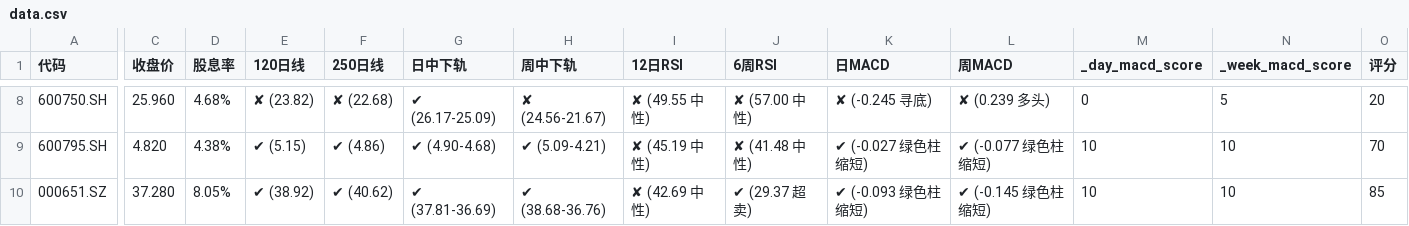
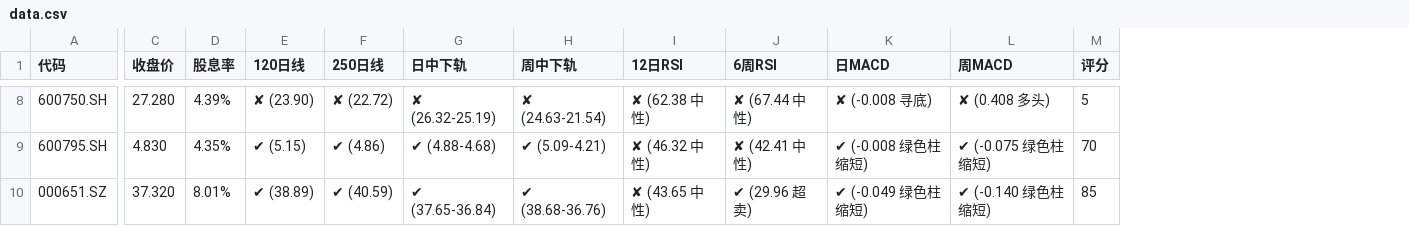
Before and after one commit to Alicats/Stock-Monitor-Platform, a CSV file: data.csv, drawn as a sheet; only a part is shown, gaps mark what is left out; removed rows and columns are numbered as before the commit, all else as after; the diff covers the shown part only; the diff names each change by its address in the sheet, - before the commit and + after, or states it on an @@ line.

```diff
--- a/data.csv
+++ b/data.csv
-column M (_day_macd_score), rows 8-10: 0 | 10 | 10
-column N (_week_macd_score), rows 8-10: 5 | 10 | 10
-C8 (收盘价): 25.960
+C8 (收盘价): 27.280
-D8 (股息率): 4.68%
+D8 (股息率): 4.39%
-E8 (120日线): ✘ (23.82)
+E8 (120日线): ✘ (23.90)
-F8 (250日线): ✘ (22.68)
+F8 (250日线): ✘ (22.72)
-G8 (日中下轨): ✔ (26.17-25.09)
+G8 (日中下轨): ✘ (26.32-25.19)
-H8 (周中下轨): ✘ (24.56-21.67)
+H8 (周中下轨): ✘ (24.63-21.54)
-I8 (12日RSI): ✘ (49.55 中性)
+I8 (12日RSI): ✘ (62.38 中性)
-J8 (6周RSI): ✘ (57.00 中性)
+J8 (6周RSI): ✘ (67.44 中性)
-K8 (日MACD): ✘ (-0.245 寻底)
+K8 (日MACD): ✘ (-0.008 寻底)
-L8 (周MACD): ✘ (0.239 多头)
+L8 (周MACD): ✘ (0.408 多头)
-M8 (评分): 20
+M8 (评分): 5
-C9 (收盘价): 4.820
+C9 (收盘价): 4.830
-D9 (股息率): 4.38%
+D9 (股息率): 4.35%
-G9 (日中下轨): ✔ (4.90-4.68)
+G9 (日中下轨): ✔ (4.88-4.68)
-I9 (12日RSI): ✘ (45.19 中性)
+I9 (12日RSI): ✘ (46.32 中性)
-J9 (6周RSI): ✘ (41.48 中性)
+J9 (6周RSI): ✘ (42.41 中性)
-K9 (日MACD): ✔ (-0.027 绿色柱缩短)
+K9 (日MACD): ✔ (-0.008 绿色柱缩短)
-L9 (周MACD): ✔ (-0.077 绿色柱缩短)
+L9 (周MACD): ✔ (-0.075 绿色柱缩短)
-C10 (收盘价): 37.280
+C10 (收盘价): 37.320
-D10 (股息率): 8.05%
+D10 (股息率): 8.01%
-E10 (120日线): ✔ (38.92)
+E10 (120日线): ✔ (38.89)
-F10 (250日线): ✔ (40.62)
+F10 (250日线): ✔ (40.59)
-G10 (日中下轨): ✔ (37.81-36.69)
+G10 (日中下轨): ✔ (37.65-36.84)
-I10 (12日RSI): ✘ (42.69 中性)
+I10 (12日RSI): ✘ (43.65 中性)
-J10 (6周RSI): ✔ (29.37 超卖)
+J10 (6周RSI): ✔ (29.96 超卖)
-K10 (日MACD): ✔ (-0.093 绿色柱缩短)
+K10 (日MACD): ✔ (-0.049 绿色柱缩短)
-L10 (周MACD): ✔ (-0.145 绿色柱缩短)
+L10 (周MACD): ✔ (-0.140 绿色柱缩短)
```
Also changed, not shown: 154 edited cells elsewhere in this file, 4 other files.
